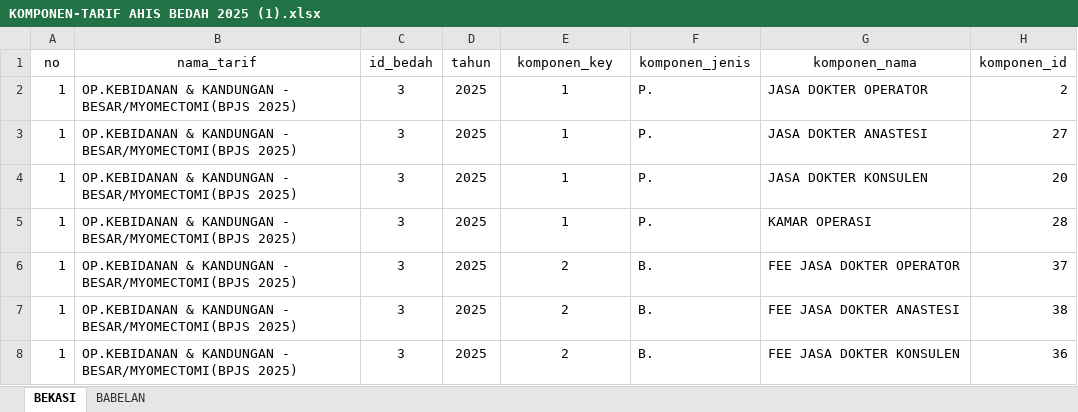
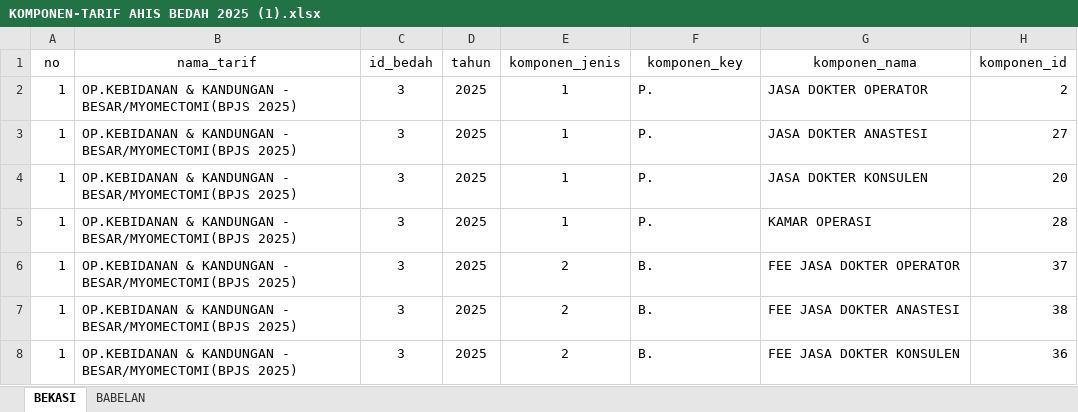
Before and after one commit to inamfalahuddin/insert-bulk-data, an Excel workbook: excel/kranji/KOMPONEN-TARIF AHIS BEDAH 2025 (1).xlsx, sheet BEKASI, drawn as a sheet; only a part is shown; values as stored, in another font and other column widths than the file's, no borders; the diff names each change by its address in the sheet, - before the commit and + after, or states it on an @@ line.

```diff
--- a/excel/kranji/KOMPONEN-TARIF AHIS BEDAH 2025 (1).xlsx (sheet BEKASI)
+++ b/excel/kranji/KOMPONEN-TARIF AHIS BEDAH 2025 (1).xlsx (sheet BEKASI)
-E1: komponen_key
+E1: komponen_jenis
-F1: komponen_jenis
+F1: komponen_key
```
Also changed, not shown: excel/kranji/OK NEW BABELAN 2025.xlsx, 5 other files.
